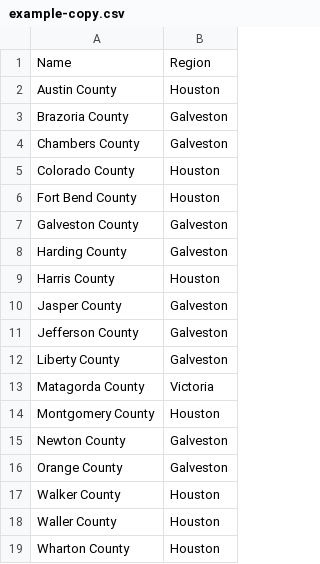
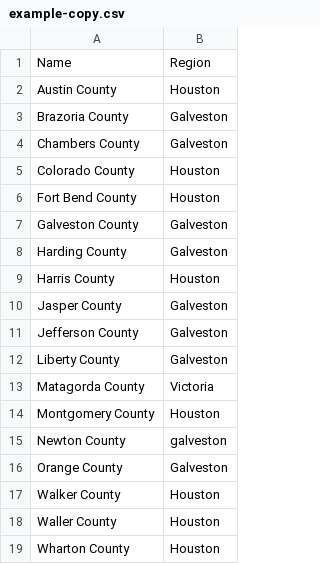
Before and after one commit to jstritch/git-tabular-diff, a CSV file: spec/data/example-copy.csv, drawn as a sheet; the diff names each change by its address in the sheet, - before the commit and + after, or states it on an @@ line.

Commit message:
revise spec/data/example.csv for settings

```diff
--- a/spec/data/example-copy.csv
+++ b/spec/data/example-copy.csv
-B15: Galveston
+B15: galveston
```
Also changed, not shown: spec/data/example.csv.
